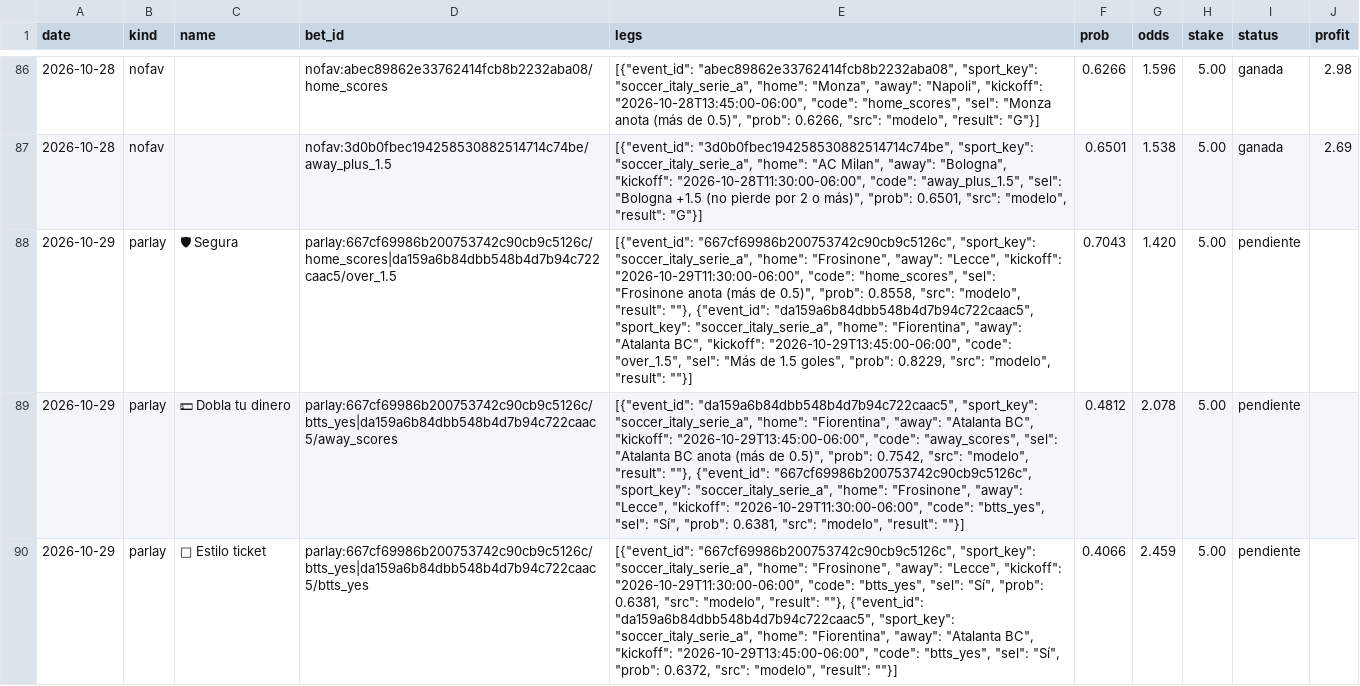
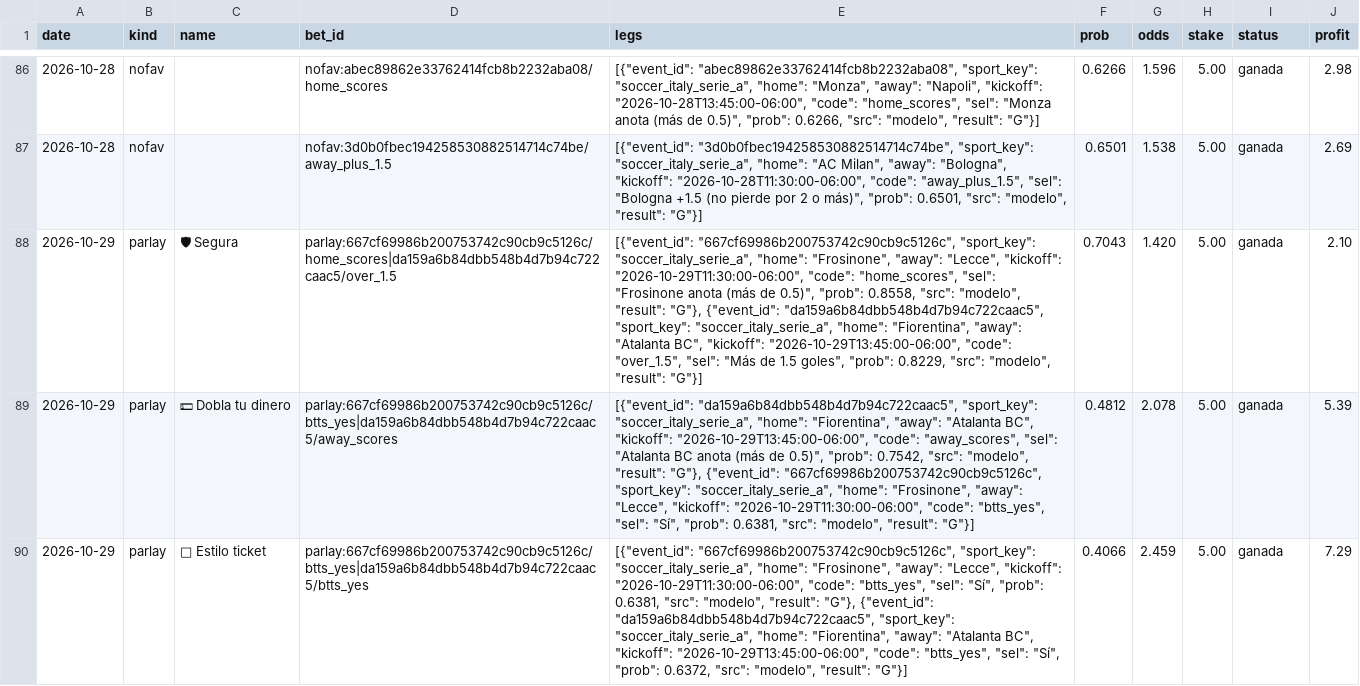
Before and after one commit to Ryojik-ser/value-betting, a CSV file: data/bets_history.csv, drawn as a sheet; only a part is shown, gaps mark what is left out; the diff covers the shown part only; the diff names each change by its address in the sheet, - before the commit and + after, or states it on an @@ line.

```diff
--- a/data/bets_history.csv
+++ b/data/bets_history.csv
-E88 (legs): …"modelo", "result": ""}, {"event_id": "da159a6b84dbb548b4d7b94c722caac5", "sport_key": "soccer_italy_serie_a", "home": "Fiorentina", "away": "Atalanta BC", "kickoff": "2026-10-29T13:45:00-06:00", "code": "over_1.5", "sel": "Más de 1.5 goles", "prob": 0.8229, "src": "modelo", "result": ""}]
+E88 (legs): …"modelo", "result": "G"}, {"event_id": "da159a6b84dbb548b4d7b94c722caac5", "sport_key": "soccer_italy_serie_a", "home": "Fiorentina", "away": "Atalanta BC", "kickoff": "2026-10-29T13:45:00-06:00", "code": "over_1.5", "sel": "Más de 1.5 goles", "prob": 0.8229, "src": "modelo", "result": "G"}]
-I88:I90 (status): pendiente
+I88:I90 (status): ganada
-J88 (profit): (empty)
+J88 (profit): 2.10
-E89 (legs): …"modelo", "result": ""}, {"event_id": "667cf69986b200753742c90cb9c5126c", "sport_key": "soccer_italy_serie_a", "home": "Frosinone", "away": "Lecce", "kickoff": "2026-10-29T11:30:00-06:00", "code": "btts_yes", "sel": "Sí", "prob": 0.6381, "src": "modelo", "result": ""}]
+E89 (legs): …"modelo", "result": "G"}, {"event_id": "667cf69986b200753742c90cb9c5126c", "sport_key": "soccer_italy_serie_a", "home": "Frosinone", "away": "Lecce", "kickoff": "2026-10-29T11:30:00-06:00", "code": "btts_yes", "sel": "Sí", "prob": 0.6381, "src": "modelo", "result": "G"}]
-J89 (profit): (empty)
+J89 (profit): 5.39
-E90 (legs): …"modelo", "result": ""}, {"event_id": "da159a6b84dbb548b4d7b94c722caac5", "sport_key": "soccer_italy_serie_a", "home": "Fiorentina", "away": "Atalanta BC", "kickoff": "2026-10-29T13:45:00-06:00", "code": "btts_yes", "sel": "Sí", "prob": 0.6372, "src": "modelo", "result": ""}]
+E90 (legs): …"modelo", "result": "G"}, {"event_id": "da159a6b84dbb548b4d7b94c722caac5", "sport_key": "soccer_italy_serie_a", "home": "Fiorentina", "away": "Atalanta BC", "kickoff": "2026-10-29T13:45:00-06:00", "code": "btts_yes", "sel": "Sí", "prob": 0.6372, "src": "modelo", "result": "G"}]
-J90 (profit): (empty)
+J90 (profit): 7.29
```
Also changed, not shown: 7 added rows and 6 edited cells elsewhere in this file, data/picks_history.csv.
